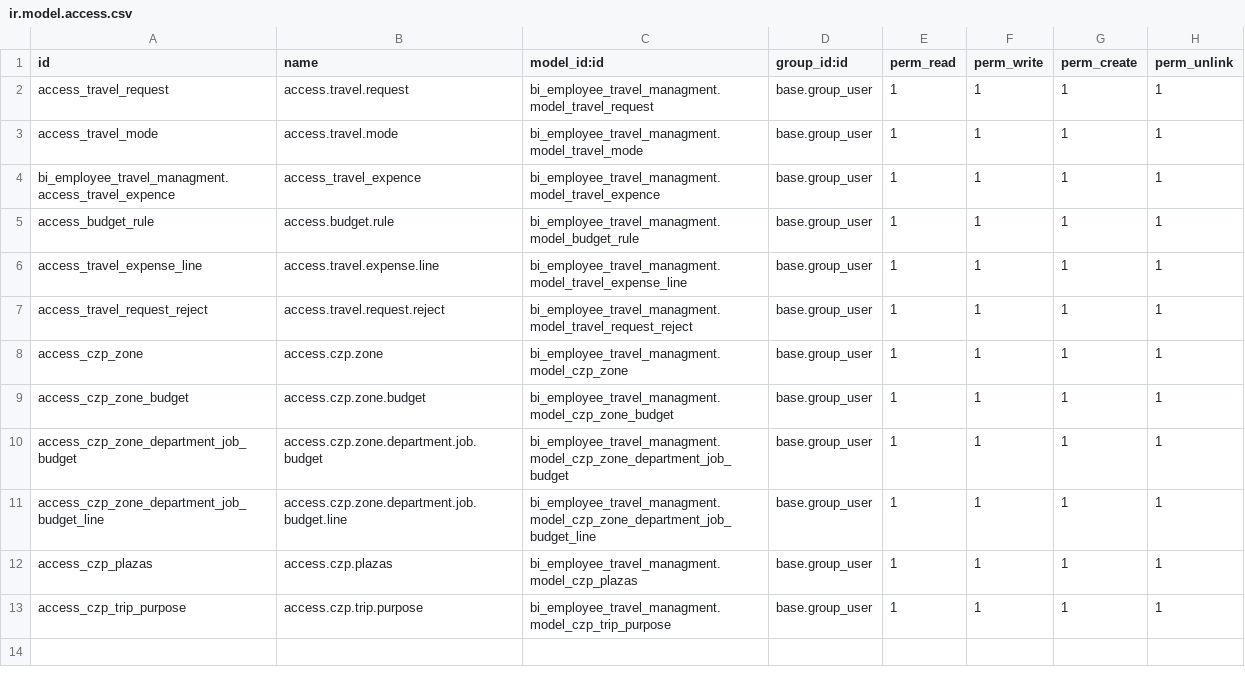
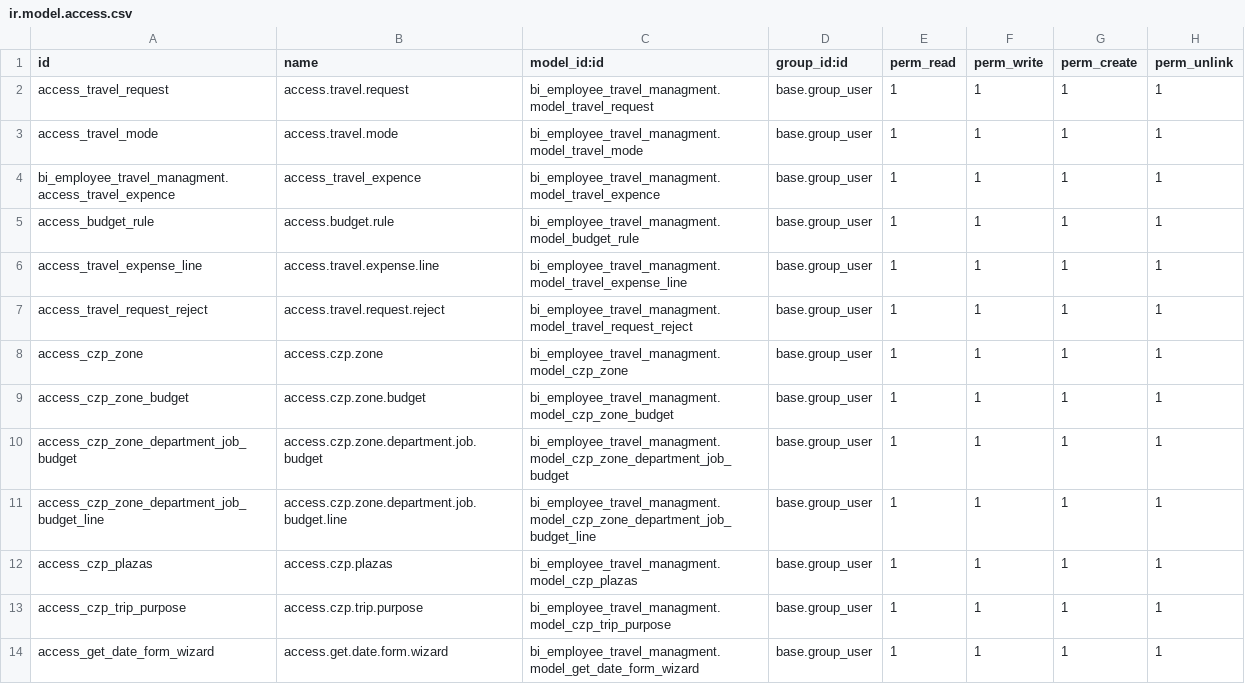
Before and after one commit to DavidPerezPC/bi_employee_travel_managment, a CSV file: security/ir.model.access.csv, drawn as a sheet.

```diff
--- a/security/ir.model.access.csv
+++ b/security/ir.model.access.csv
@@ -13 +13,2 @@ access_czp_plazas,access.czp.plazas,bi_employee_travel_managment.model_czp_plaza
 access_czp_trip_purpose,access.czp.trip.purpose,bi_employee_travel_managment.model_czp_trip_purpose,base.group_user,1,1,1,1
+access_get_date_form_wizard,access.get.date.form.wizard,bi_employee_travel_managment.model_get_date_form_wizard,base.group_user,1,1,1,1
```
Also changed, not shown: 7 other files.
